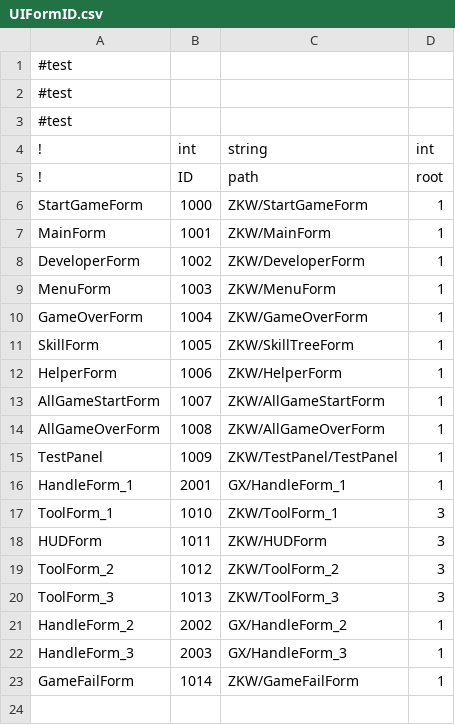
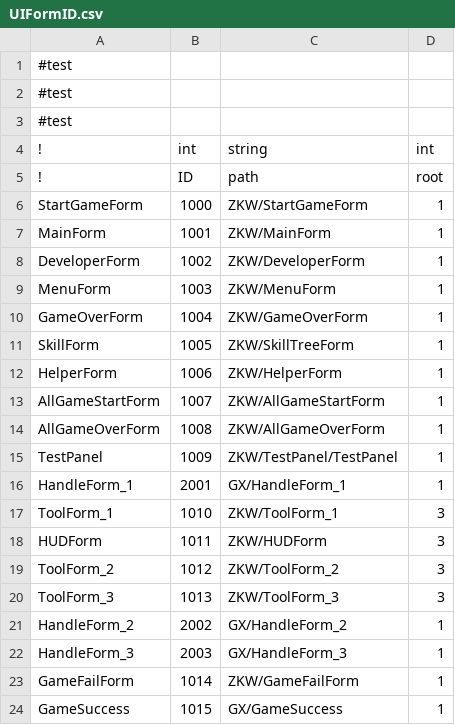
Before and after one commit to cnImpulse/GGJ2023, a CSV file: 项目/GBTGame/Assets/CSVFile/Data/UIFormID.csv, drawn as a sheet; the diff names each change by its address in the sheet, - before the commit and + after, or states it on an @@ line.

```diff
--- a/项目/GBTGame/Assets/CSVFile/Data/UIFormID.csv
+++ b/项目/GBTGame/Assets/CSVFile/Data/UIFormID.csv
+row 24: GameSuccess | 1015 | GX/GameSuccess | 1
```
Also changed, not shown: 1 other file.
